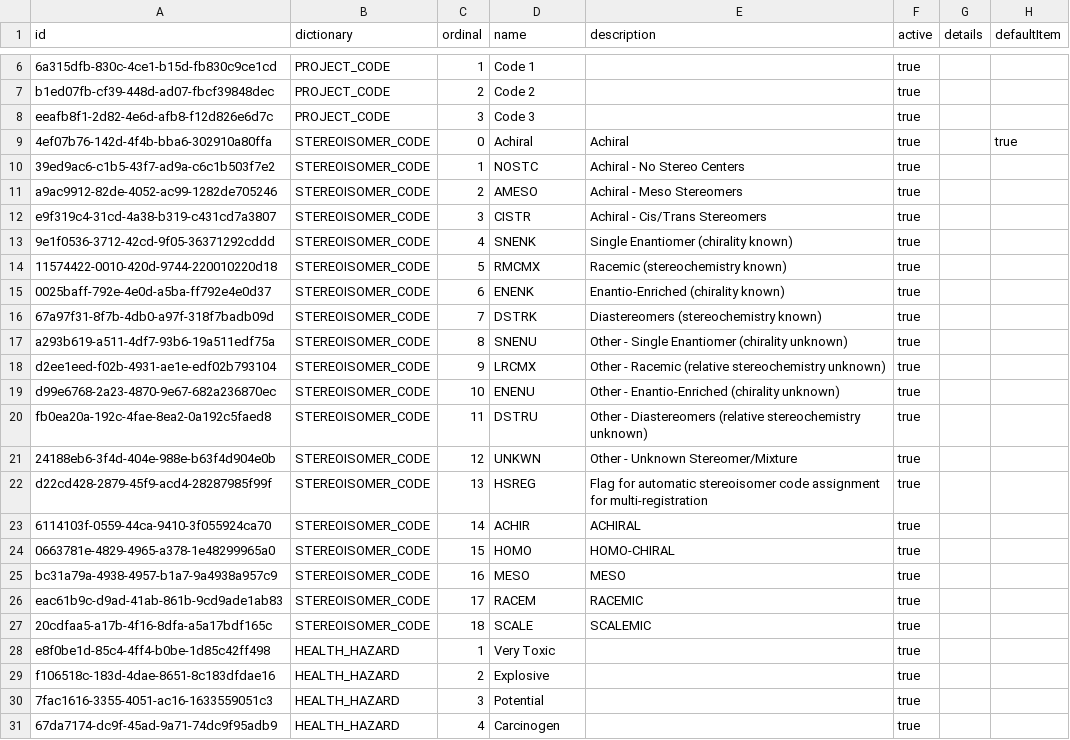
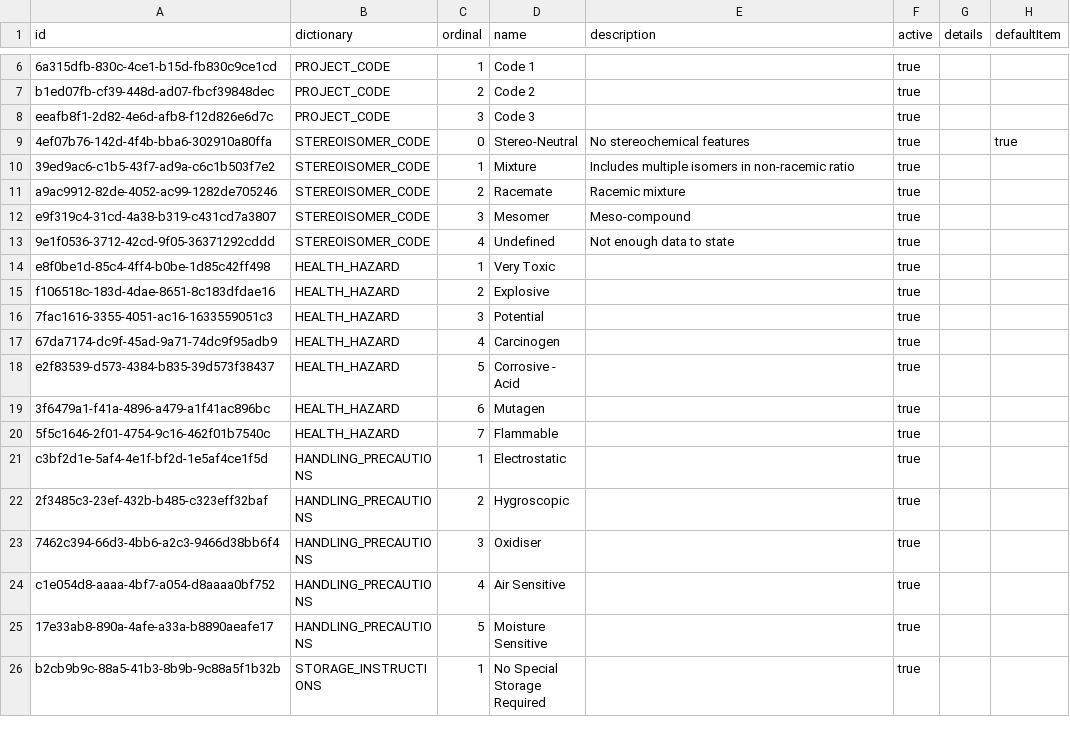
Before and after one commit to epam/Indigo-ELN-v.-2.0, a CSV file: backend/database/flyway/src/main/resources/db/data/dictionary_items.csv, drawn as a sheet; only a part is shown, gaps mark what is left out; the shorter side is filled out with more unchanged rows.

Commit message:
Update stereoisomer code dictionary

```diff
--- a/backend/database/flyway/src/main/resources/db/data/dictionary_items.csv
+++ b/backend/database/flyway/src/main/resources/db/data/dictionary_items.csv
@@ -8,21 +8,7 @@ b1ed07fb-cf39-448d-ad07-fbcf39848dec,PROJECT_CODE,2,Code 2,,true,
 eeafb8f1-2d82-4e6d-afb8-f12d826e6d7c,PROJECT_CODE,3,Code 3,,true,
-4ef07b76-142d-4f4b-bba6-302910a80ffa,STEREOISOMER_CODE,0,Achiral,Achiral,true,,true
-39ed9ac6-c1b5-43f7-ad9a-c6c1b503f7e2,STEREOISOMER_CODE,1,NOSTC,Achiral - No Stereo Centers,true,
-a9ac9912-82de-4052-ac99-1282de705246,STEREOISOMER_CODE,2,AMESO,Achiral - Meso Stereomers,true,
-e9f319c4-31cd-4a38-b319-c431cd7a3807,STEREOISOMER_CODE,3,CISTR,Achiral - Cis/Trans Stereomers,true,
-9e1f0536-3712-42cd-9f05-36371292cddd,STEREOISOMER_CODE,4,SNENK,Single Enantiomer (chirality known),true,
-11574422-0010-420d-9744-220010220d18,STEREOISOMER_CODE,5,RMCMX,Racemic (stereochemistry known),true,
-0025baff-792e-4e0d-a5ba-ff792e4e0d37,STEREOISOMER_CODE,6,ENENK,Enantio-Enriched (chirality known),true,
-67a97f31-8f7b-4db0-a97f-318f7badb09d,STEREOISOMER_CODE,7,DSTRK,Diastereomers (stereochemistry known),true,
-a293b619-a511-4df7-93b6-19a511edf75a,STEREOISOMER_CODE,8,SNENU,Other - Single Enantiomer (chirality unknown),true,
-d2ee1eed-f02b-4931-ae1e-edf02b793104,STEREOISOMER_CODE,9,LRCMX,Other - Racemic (relative stereochemistry unknown),true,
-d99e6768-2a23-4870-9e67-682a236870ec,STEREOISOMER_CODE,10,ENENU,Other - Enantio-Enriched (chirality unknown),true,
-fb0ea20a-192c-4fae-8ea2-0a192c5faed8,STEREOISOMER_CODE,11,DSTRU,Other - Diastereomers (relative stereochemistry unknown),true,
-24188eb6-3f4d-404e-988e-b63f4d904e0b,STEREOISOMER_CODE,12,UNKWN,Other - Unknown Stereomer/Mixture,true,
-d22cd428-2879-45f9-acd4-28287985f99f,STEREOISOMER_CODE,13,HSREG,Flag for automatic stereoisomer code assignment for multi-registration,true,
-6114103f-0559-44ca-9410-3f055924ca70,STEREOISOMER_CODE,14,ACHIR,ACHIRAL,true,
-0663781e-4829-4965-a378-1e48299965a0,STEREOISOMER_CODE,15,HOMO,HOMO-CHIRAL,true,
-bc31a79a-4938-4957-b1a7-9a4938a957c9,STEREOISOMER_CODE,16,MESO,MESO,true,
-eac61b9c-d9ad-41ab-861b-9cd9ade1ab83,STEREOISOMER_CODE,17,RACEM,RACEMIC,true,
-20cdfaa5-a17b-4f16-8dfa-a5a17bdf165c,STEREOISOMER_CODE,18,SCALE,SCALEMIC,true,
+4ef07b76-142d-4f4b-bba6-302910a80ffa,STEREOISOMER_CODE,0,Stereo-Neutral,No stereochemical features,true,,true
+39ed9ac6-c1b5-43f7-ad9a-c6c1b503f7e2,STEREOISOMER_CODE,1,Mixture,Includes multiple isomers in non-racemic ratio,true,
+a9ac9912-82de-4052-ac99-1282de705246,STEREOISOMER_CODE,2,Racemate,Racemic mixture,true,
+e9f319c4-31cd-4a38-b319-c431cd7a3807,STEREOISOMER_CODE,3,Mesomer,Meso-compound,true,
+9e1f0536-3712-42cd-9f05-36371292cddd,STEREOISOMER_CODE,4,Undefined,Not enough data to state,true,
 e8f0be1d-85c4-4ff4-b0be-1d85c42ff498,HEALTH_HAZARD,1,Very Toxic,,true,
```
